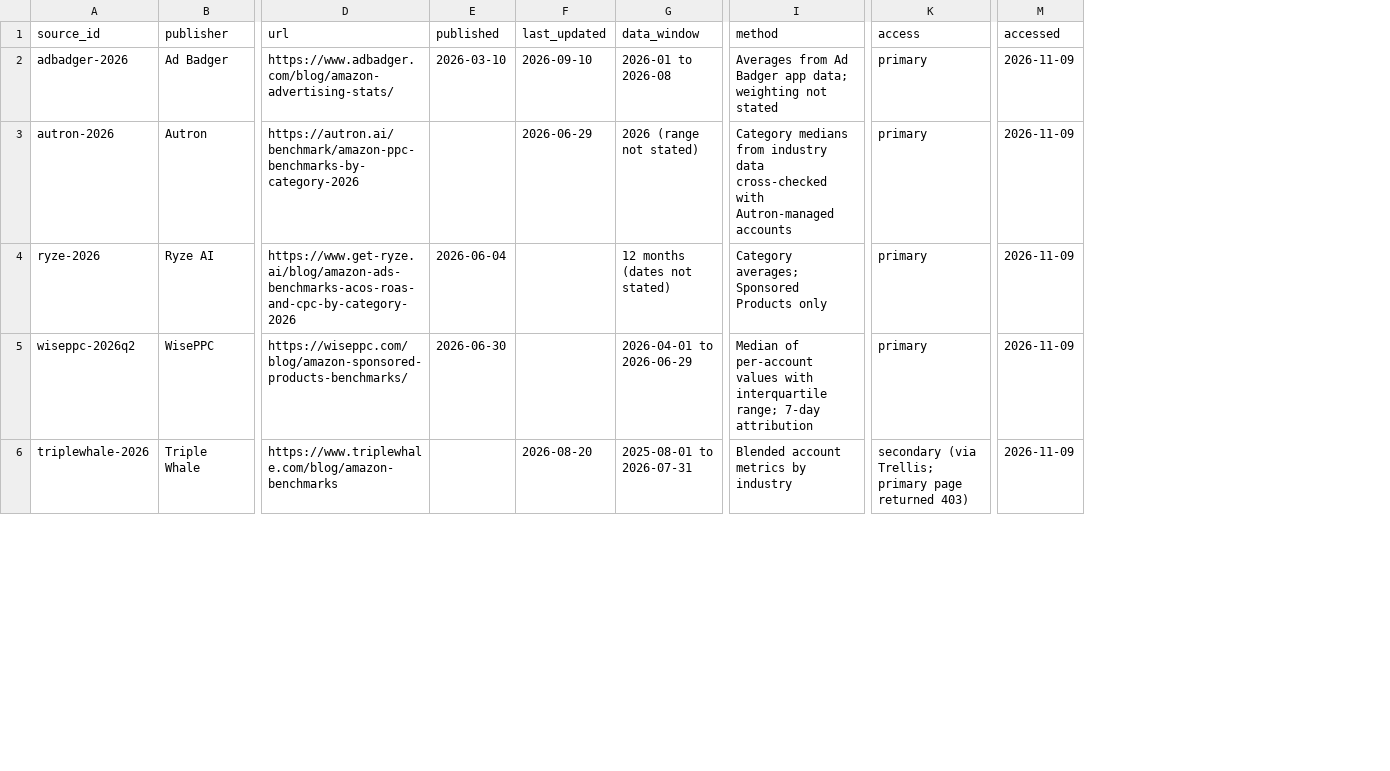
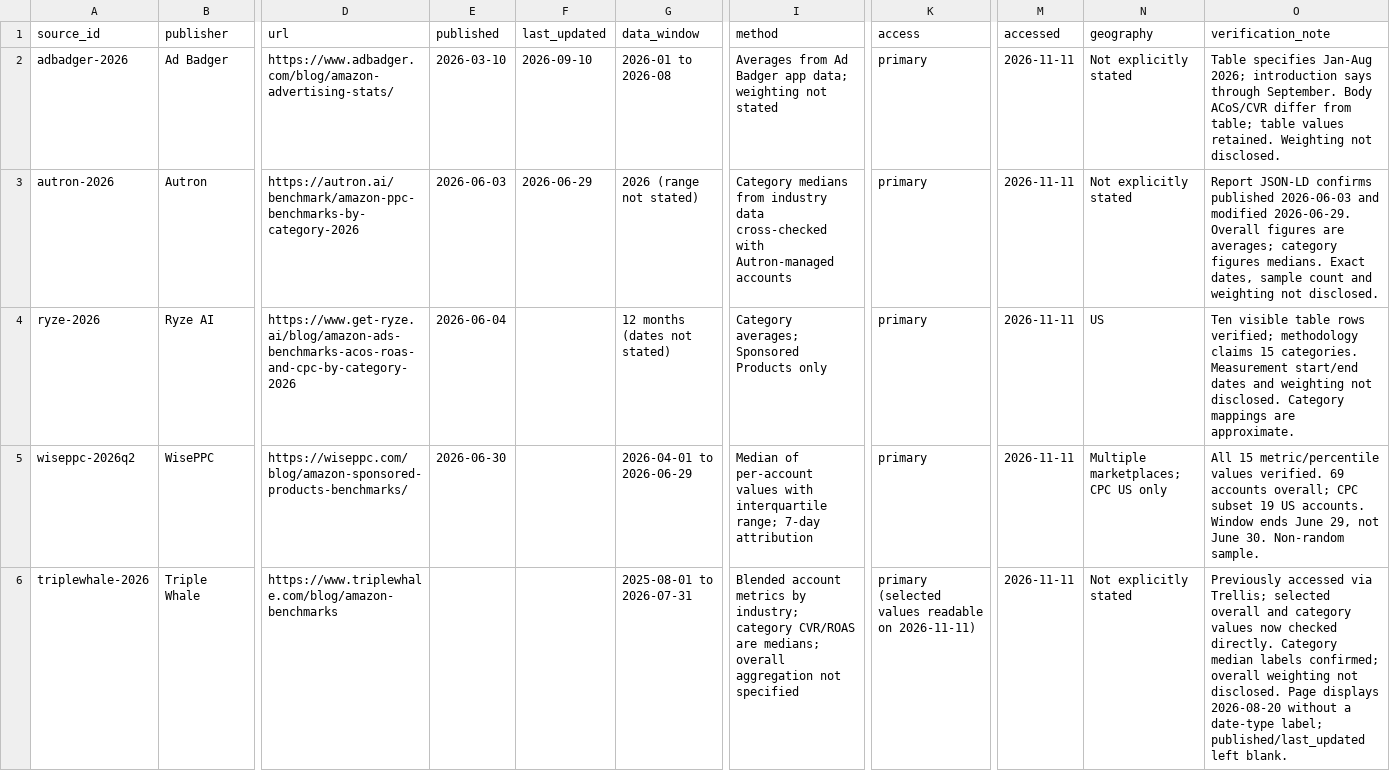
Before and after one commit to LuckeeAI/amazon-ppc-benchmarks, a CSV file: data/sources.csv, drawn as a sheet; only a part is shown, gaps mark what is left out; the diff covers the shown part only; the diff names each change by its address in the sheet, - before the commit and + after, or states it on an @@ line.

```diff
--- a/data/sources.csv
+++ b/data/sources.csv
+column N (geography), rows 2-6: Not explicitly stated | Not explicitly stated | US | Multiple marketplaces; CPC US only | Not explicitly stated
+column O (verification_note), rows 2-6: Table specifies Jan-Aug 2026; introduction says through September. Body ACoS/CVR differ from table; table values retained. Weighting not disclosed. | Report JSON-LD confirms published 2026-06-03 and modified 2026-06-29. Overall figures are averages; category figures medians. Exact dates, sample count and weighting not disclosed. | Ten visible table rows verified; methodology claims 15 categories. Measurement start/end dates and weighting not disclosed. Category mappings are approximate. | All 15 metric/percentile values verified. 69 accounts overall; CPC subset 19 US accounts. Window ends June 29, not June 30. Non-random sample. | Previously accessed via Trellis; selected overall and category values now checked directly. Category median labels confirmed; overall weighting not disclosed. Page displays 2026-08-20 without a date-type label; published/last_updated left blank.
-M2:M6 (accessed): 2026-11-09
+M2:M6 (accessed): 2026-11-11
-E3 (published): (empty)
+E3 (published): 2026-06-03
-F6 (last_updated): 2026-08-20
+F6 (last_updated): (empty)
-I6 (method): …metrics by industry
+I6 (method): …metrics by industry; category CVR/ROAS are medians; overall aggregation not specified
-K6 (access): secondary (via Trellis; primary page returned 403)
+K6 (access): primary (selected values readable on 2026-11-11)
```
Also changed, not shown: 11 edited cells elsewhere in this file, data/ad_type_trends.csv, data/category_benchmarks.csv, 4 other files.
